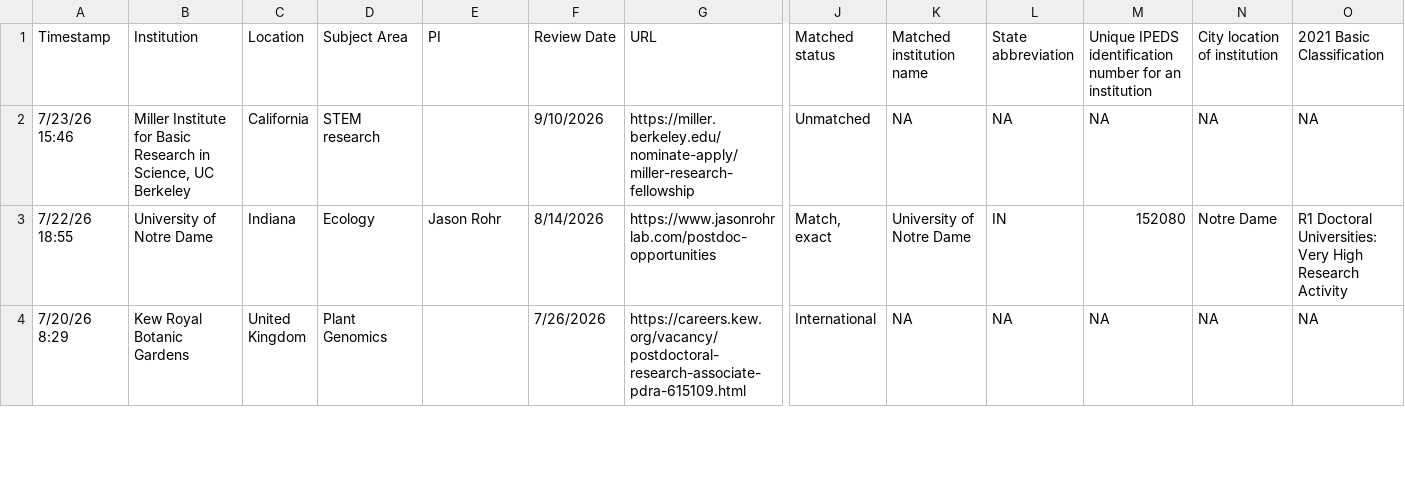
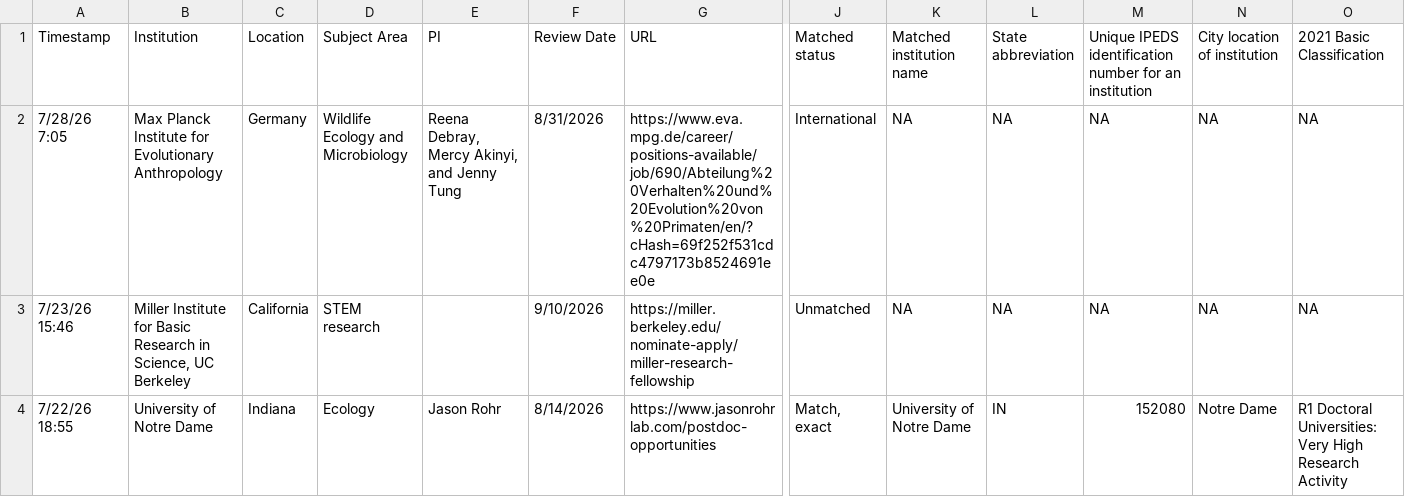
Before and after one commit to mikeblazanin/ecoevojobsR, a CSV file: data-raw/ecoevojobsR_postdoc.csv, drawn as a sheet; only a part is shown, gaps mark what is left out; the shorter side is filled out with more unchanged rows; rows hold the shown columns only; the diff names each change by its address in the sheet, - before the commit and + after, or states it on an @@ line.

```diff
--- a/data-raw/ecoevojobsR_postdoc.csv
+++ b/data-raw/ecoevojobsR_postdoc.csv
+row 2: 7/28/26 7:05 | Max Planck Institute for Evolutionary Anthropology | Germany | Wildlife Ecology and Microbiology | Reena Debray, Mercy Akinyi, and Jenny Tung | 8/31/2026 | https://www.eva.mpg.de/career/positions-available/job/690/Abteilung%20Verhalten%20und%20Evolution%20von%20Primaten/en/?cHash=69f252f531cdc4797173b8524691ee0e | International | NA | NA | NA | NA | NA
```
Also changed, not shown: 2 other files.
